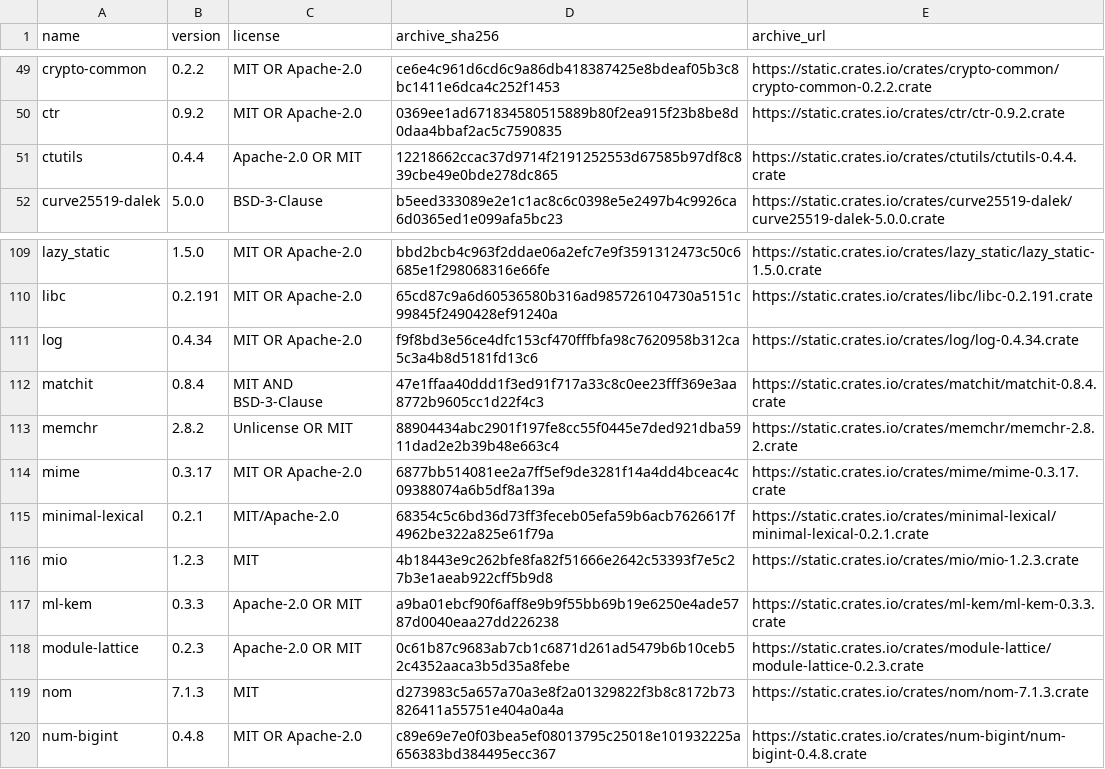
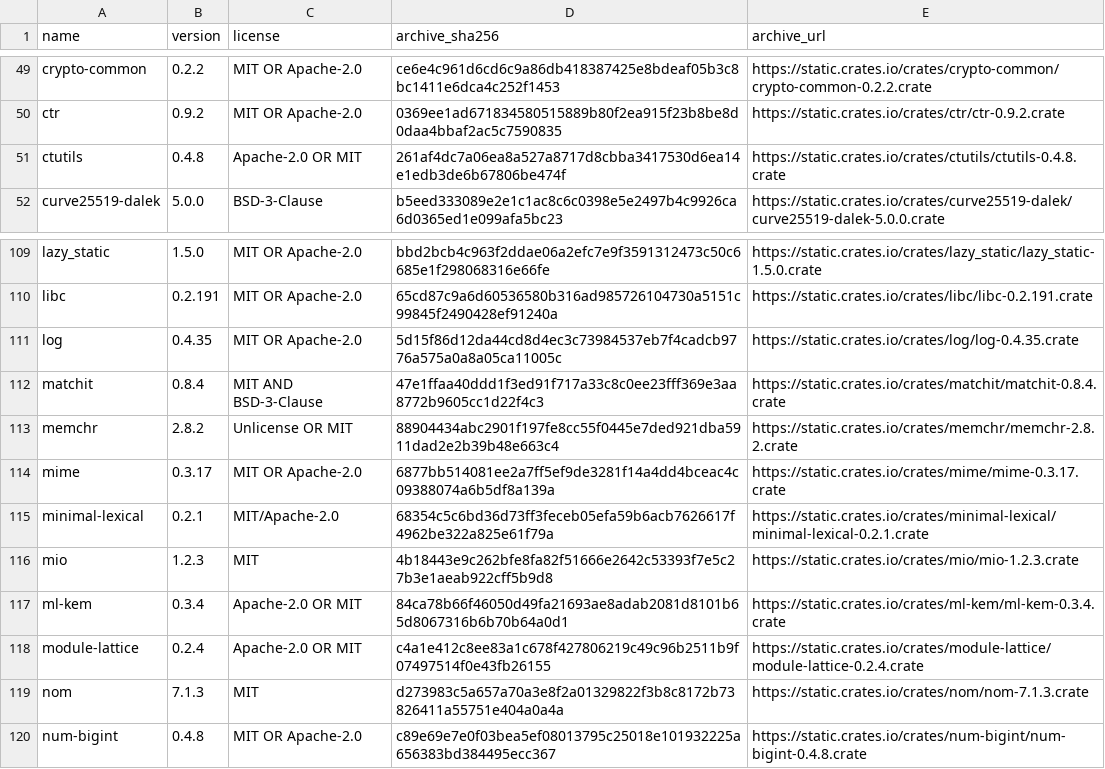
Before and after one commit to litvinovtd/qeli, a TSV file: qeli/third-party-notices/rust/PACKAGES.tsv, drawn as a sheet; only a part is shown, gaps mark what is left out.

```diff
--- a/qeli/third-party-notices/rust/PACKAGES.tsv
+++ b/qeli/third-party-notices/rust/PACKAGES.tsv
@@ -50,3 +50,3 @@ crypto-common	0.2.2	MIT OR Apache-2.0	ce6e4c961d6cd6c9a86db418387425e8bdeaf05b3c
 ctr	0.9.2	MIT OR Apache-2.0	0369ee1ad671834580515889b80f2ea915f23b8be8d0daa4bbaf2ac5c7590835	https://static.crates.io/crates/ctr/ctr-0.9.2.crate
-ctutils	0.4.4	Apache-2.0 OR MIT	12218662ccac37d9714f2191252553d67585b97df8c839cbe49e0bde278dc865	https://static.crates.io/crates/ctutils/ctutils-0.4.4.crate
+ctutils	0.4.8	Apache-2.0 OR MIT	261af4dc7a06ea8a527a8717d8cbba3417530d6ea14e1edb3de6b67806be474f	https://static.crates.io/crates/ctutils/ctutils-0.4.8.crate
 curve25519-dalek	5.0.0	BSD-3-Clause	b5eed333089e2e1c1ac8c6c0398e5e2497b4c9926ca6d0365ed1e099afa5bc23	https://static.crates.io/crates/curve25519-dalek/curve25519-dalek-5.0.0.crate
@@ -110,3 +110,3 @@ lazy_static	1.5.0	MIT OR Apache-2.0	bbd2bcb4c963f2ddae06a2efc7e9f3591312473c50c6
 libc	0.2.191	MIT OR Apache-2.0	65cd87c9a6d60536580b316ad985726104730a5151c99845f2490428ef91240a	https://static.crates.io/crates/libc/libc-0.2.191.crate
-log	0.4.34	MIT OR Apache-2.0	f9f8bd3e56ce4dfc153cf470fffbfa98c7620958b312ca5c3a4b8d5181fd13c6	https://static.crates.io/crates/log/log-0.4.34.crate
+log	0.4.35	MIT OR Apache-2.0	5d15f86d12da44cd8d4ec3c73984537eb7f4cadcb9776a575a0a8a05ca11005c	https://static.crates.io/crates/log/log-0.4.35.crate
 matchit	0.8.4	MIT AND BSD-3-Clause	47e1ffaa40ddd1f3ed91f717a33c8c0ee23fff369e3aa8772b9605cc1d22f4c3	https://static.crates.io/crates/matchit/matchit-0.8.4.crate
@@ -116,4 +116,4 @@ minimal-lexical	0.2.1	MIT/Apache-2.0	68354c5c6bd36d73ff3feceb05efa59b6acb7626617
 mio	1.2.3	MIT	4b18443e9c262bfe8fa82f51666e2642c53393f7e5c27b3e1aeab922cff5b9d8	https://static.crates.io/crates/mio/mio-1.2.3.crate
-ml-kem	0.3.3	Apache-2.0 OR MIT	a9ba01ebcf90f6aff8e9b9f55bb69b19e6250e4ade5787d0040eaa27dd226238	https://static.crates.io/crates/ml-kem/ml-kem-0.3.3.crate
-module-lattice	0.2.3	Apache-2.0 OR MIT	0c61b87c9683ab7cb1c6871d261ad5479b6b10ceb52c4352aaca3b5d35a8febe	https://static.crates.io/crates/module-lattice/module-lattice-0.2.3.crate
+ml-kem	0.3.4	Apache-2.0 OR MIT	84ca78b66f46050d49fa21693ae8adab2081d8101b65d8067316b6b70b64a0d1	https://static.crates.io/crates/ml-kem/ml-kem-0.3.4.crate
+module-lattice	0.2.4	Apache-2.0 OR MIT	c4a1e412c8ee83a1c678f427806219c49c96b2511b9f07497514f0e43fb26155	https://static.crates.io/crates/module-lattice/module-lattice-0.2.4.crate
 nom	7.1.3	MIT	d273983c5a657a70a3e8f2a01329822f3b8c8172b73826411a55751e404a0a4a	https://static.crates.io/crates/nom/nom-7.1.3.crate
```
Also changed, not shown: qeli/third-party-notices/rust/INDEX.tsv, 11 other files.
